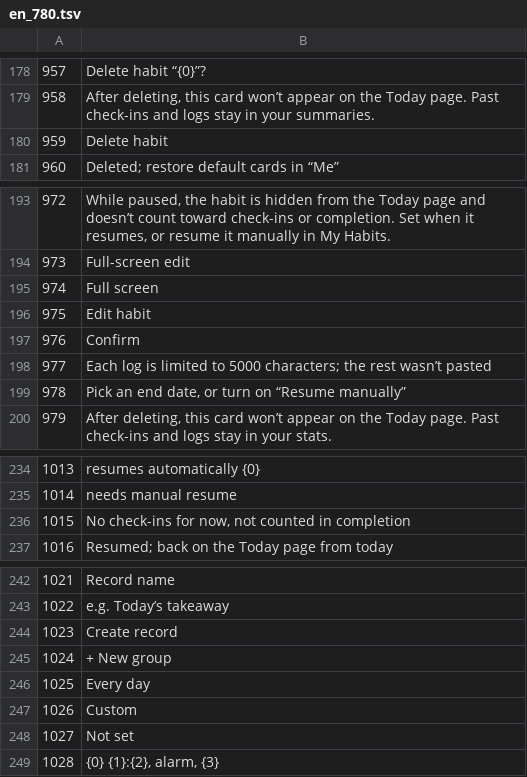
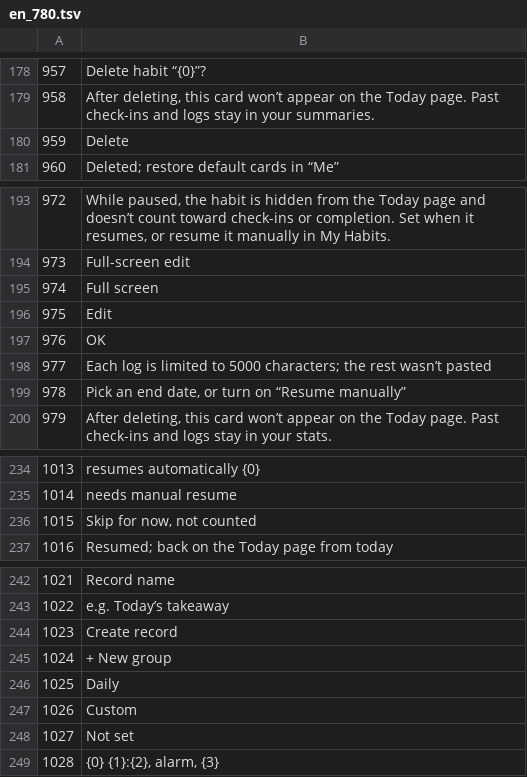
Before and after one commit to superQL552493617/xiaoman-ios, a TSV file: DailyReview/i18n/src/en_780.tsv, drawn as a sheet; only a part is shown, gaps mark what is left out.

```diff
--- a/DailyReview/i18n/src/en_780.tsv
+++ b/DailyReview/i18n/src/en_780.tsv
@@ -179,3 +179,3 @@
 958	After deleting, this card won’t appear on the Today page. Past check-ins and logs stay in your summaries.
-959	Delete habit
+959	Delete
 960	Deleted; restore default cards in “Me”
@@ -195,4 +195,4 @@
 974	Full screen
-975	Edit habit
-976	Confirm
+975	Edit
+976	OK
 977	Each log is limited to 5000 characters; the rest wasn’t pasted
@@ -235,3 +235,3 @@
 1014	needs manual resume
-1015	No check-ins for now, not counted in completion
+1015	Skip for now, not counted
 1016	Resumed; back on the Today page from today
@@ -245,3 +245,3 @@
 1024	+ New group
-1025	Every day
+1025	Daily
 1026	Custom
```
Also changed, not shown: DailyReview/i18n/src/en_000.tsv, DailyReview/i18n/src/en_1050.tsv, 7 other files.
